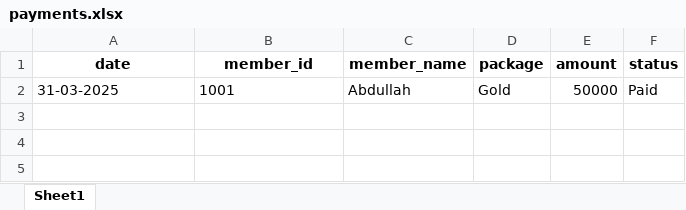
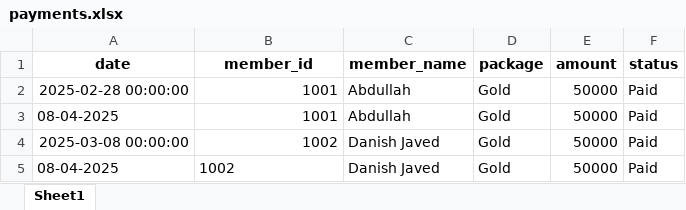
Before and after one commit to danishjavedcodes/gym_management, an Excel workbook: data/payments.xlsx, sheet Sheet1, drawn as a sheet; values as stored, in another font and other column widths than the file's, no borders; addresses are those after the commit; the diff names each change by its address in the sheet, - before the commit and + after, or states it on an @@ line.

```diff
--- a/data/payments.xlsx (sheet Sheet1)
+++ b/data/payments.xlsx (sheet Sheet1)
+row 2: 2025-02-28 00:00:00 | 1001 | Abdullah | Gold | 50000 | Paid
-A3 (date): 31-03-2025
+A3 (date): 08-04-2025
-B3 alignment: left
+B3 alignment: right
+row 4: 2025-03-08 00:00:00 | 1002 | Danish Javed | Gold | 50000 | Paid
+row 5: 08-04-2025 | 1002 | Danish Javed | Gold | 50000 | Paid
```
Also changed, not shown: data/gym_data_backup.xlsx, data/members.xlsx, 2 other files.
